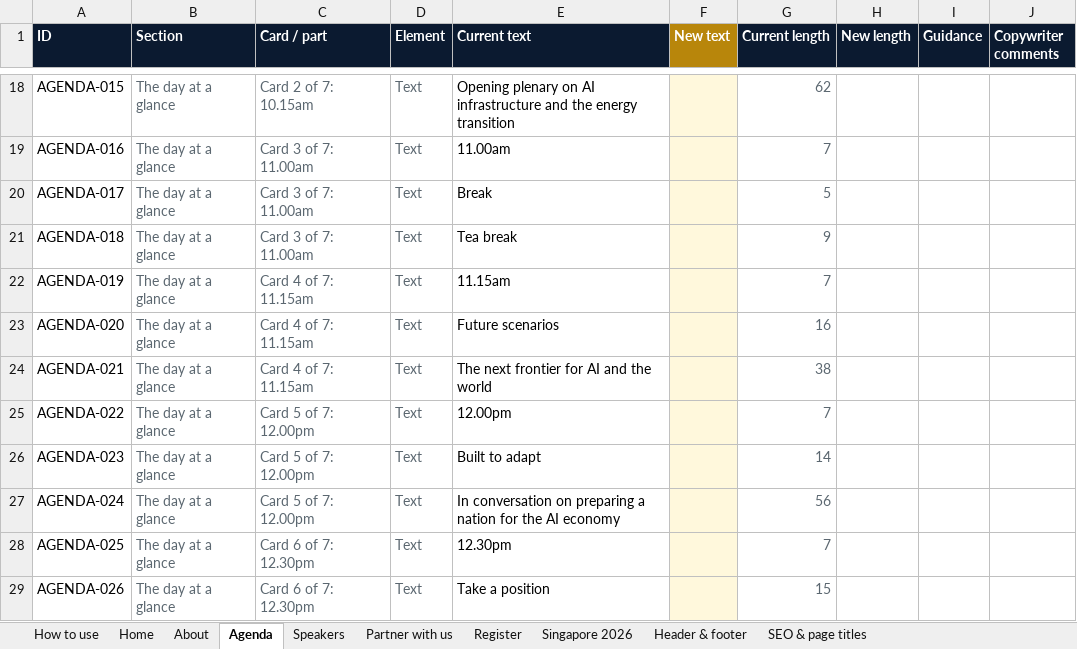
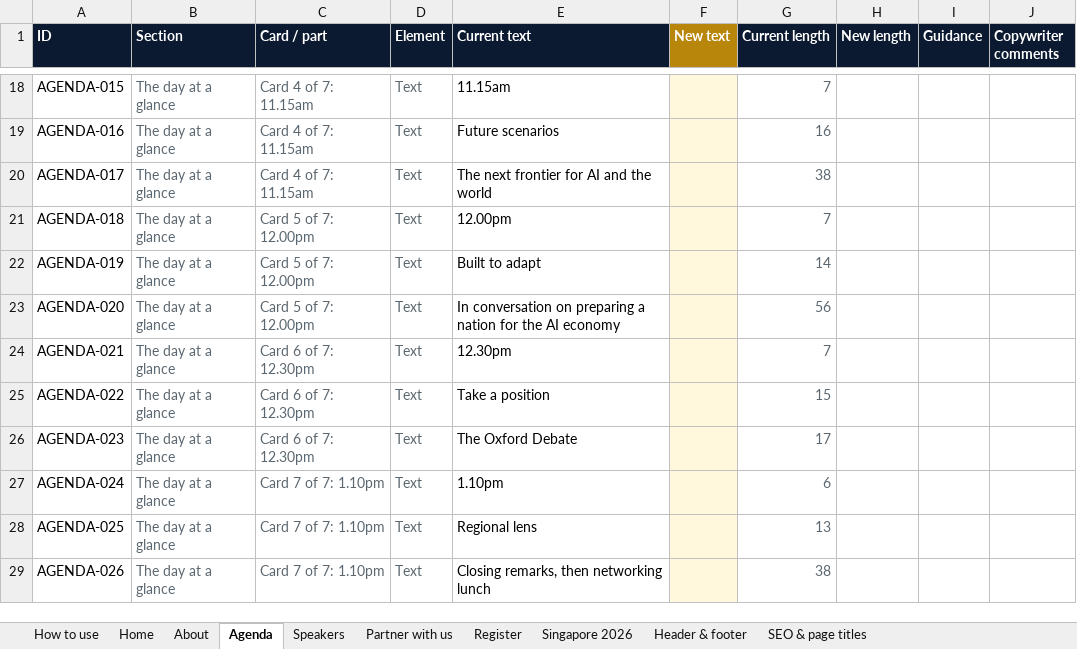
Before and after one commit to shreyups/uaifs-v5, an Excel workbook: docs/UAIFS_A6_content_template.xlsx, sheet Agenda, drawn as a sheet; only a part is shown, gaps mark what is left out; values as stored, in another font and other column widths than the file's, no borders; charts and pictures and conditional formats not drawn; the diff covers the shown part only; the diff names each change by its address in the sheet, - before the commit and + after, or states it on an @@ line.

```diff
--- a/docs/UAIFS_A6_content_template.xlsx (sheet Agenda)
+++ b/docs/UAIFS_A6_content_template.xlsx (sheet Agenda)
-C18 (Card / part): Card 2 of 7: 10.15am
+C18 (Card / part): Card 4 of 7: 11.15am
-E18 (Current text): Opening plenary on AI infrastructure and the energy transition
+E18 (Current text): 11.15am
-G18 (Current length): 62
+G18 (Current length): 7
-C19:C20 (Card / part): Card 3 of 7: 11.00am
+C19:C20 (Card / part): Card 4 of 7: 11.15am
-E19 (Current text): 11.00am
+E19 (Current text): Future scenarios
-G19 (Current length): 7
+G19 (Current length): 16
-E20 (Current text): Break
+E20 (Current text): The next frontier for AI and the world
-G20 (Current length): 5
+G20 (Current length): 38
-C21 (Card / part): Card 3 of 7: 11.00am
+C21 (Card / part): Card 5 of 7: 12.00pm
-E21 (Current text): Tea break
+E21 (Current text): 12.00pm
-G21 (Current length): 9
+G21 (Current length): 7
-C22:C23 (Card / part): Card 4 of 7: 11.15am
+C22:C23 (Card / part): Card 5 of 7: 12.00pm
-E22 (Current text): 11.15am
+E22 (Current text): Built to adapt
-G22 (Current length): 7
+G22 (Current length): 14
-E23 (Current text): Future scenarios
+E23 (Current text): In conversation on preparing a nation for the AI economy
-G23 (Current length): 16
+G23 (Current length): 56
-C24 (Card / part): Card 4 of 7: 11.15am
+C24 (Card / part): Card 6 of 7: 12.30pm
-E24 (Current text): The next frontier for AI and the world
+E24 (Current text): 12.30pm
-G24 (Current length): 38
+G24 (Current length): 7
-C25:C26 (Card / part): Card 5 of 7: 12.00pm
+C25:C26 (Card / part): Card 6 of 7: 12.30pm
-E25 (Current text): 12.00pm
+E25 (Current text): Take a position
-G25 (Current length): 7
+G25 (Current length): 15
-E26 (Current text): Built to adapt
+E26 (Current text): The Oxford Debate
-G26 (Current length): 14
+G26 (Current length): 17
-C27 (Card / part): Card 5 of 7: 12.00pm
+C27 (Card / part): Card 7 of 7: 1.10pm
-E27 (Current text): In conversation on preparing a nation for the AI economy
+E27 (Current text): 1.10pm
-G27 (Current length): 56
+G27 (Current length): 6
-C28:C29 (Card / part): Card 6 of 7: 12.30pm
+C28:C29 (Card / part): Card 7 of 7: 1.10pm
-E28 (Current text): 12.30pm
+E28 (Current text): Regional lens
-G28 (Current length): 7
+G28 (Current length): 13
-E29 (Current text): Take a position
+E29 (Current text): Closing remarks, then networking lunch
-G29 (Current length): 15
+G29 (Current length): 38
```
Also changed, not shown: 8 removed rows and 446 edited cells elsewhere in this sheet, sheet Home, sheet Speakers, sheet Singapore 2026, sheet Partner with us, sheet About, sheet How to use, formulas that keep their value, 5 other files.
